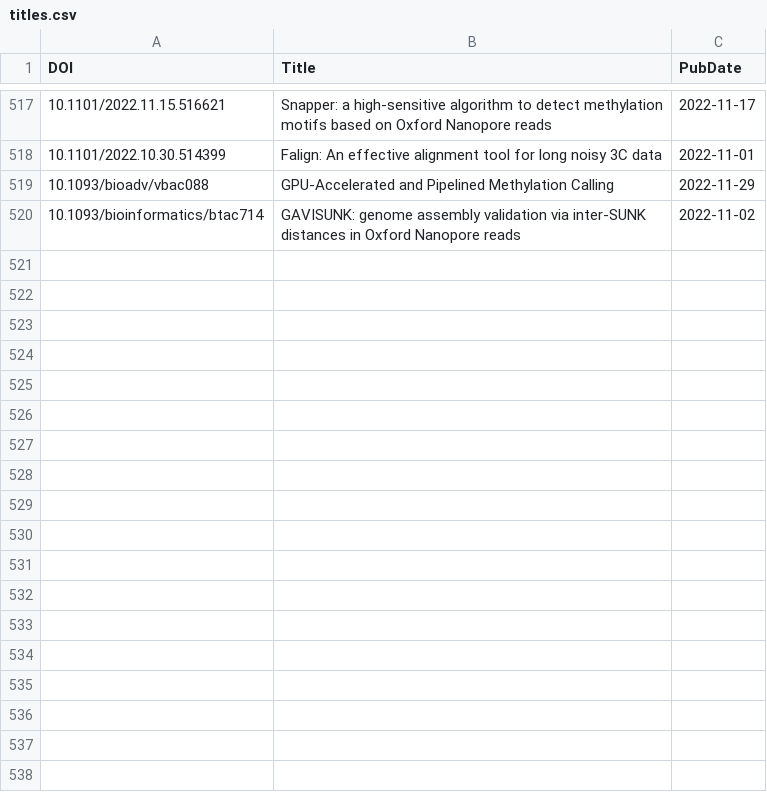
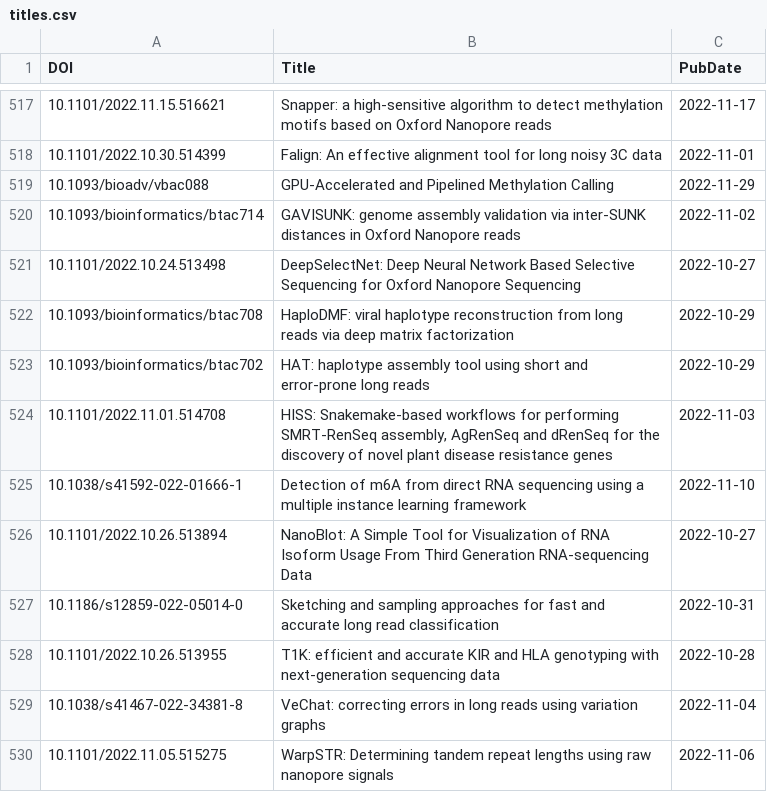
Before and after one commit to mritchielab/long_read_tools, a CSV file: docs/data/titles.csv, drawn as a sheet; only a part is shown, gaps mark what is left out; the diff names each change by its address in the sheet, - before the commit and + after, or states it on an @@ line.

```diff
--- a/docs/data/titles.csv
+++ b/docs/data/titles.csv
+row 521: 10.1101/2022.10.24.513498 | DeepSelectNet: Deep Neural Network Based Selective Sequencing for Oxford Nanopore Sequencing | 2022-10-27
+row 522: 10.1093/bioinformatics/btac708 | HaploDMF: viral haplotype reconstruction from long reads via deep matrix factorization | 2022-10-29
+row 523: 10.1093/bioinformatics/btac702 | HAT: haplotype assembly tool using short and error-prone long reads | 2022-10-29
+row 524: 10.1101/2022.11.01.514708 | HISS: Snakemake-based workflows for performing SMRT-RenSeq assembly, AgRenSeq and dRenSeq for the discovery of novel plant disease resistance genes | 2022-11-03
+row 525: 10.1038/s41592-022-01666-1 | Detection of m6A from direct RNA sequencing using a multiple instance learning framework | 2022-11-10
+row 526: 10.1101/2022.10.26.513894 | NanoBlot: A Simple Tool for Visualization of RNA Isoform Usage From Third Generation RNA-sequencing Data | 2022-10-27
+row 527: 10.1186/s12859-022-05014-0 | Sketching and sampling approaches for fast and accurate long read classification | 2022-10-31
+row 528: 10.1101/2022.10.26.513955 | T1K: efficient and accurate KIR and HLA genotyping with next-generation sequencing data | 2022-10-28
+row 529: 10.1038/s41467-022-34381-8 | VeChat: correcting errors in long reads using variation graphs | 2022-11-04
+row 530: 10.1101/2022.11.05.515275 | WarpSTR: Determining tandem repeat lengths using raw nanopore signals | 2022-11-06
```
Also changed, not shown: 26 other files.
